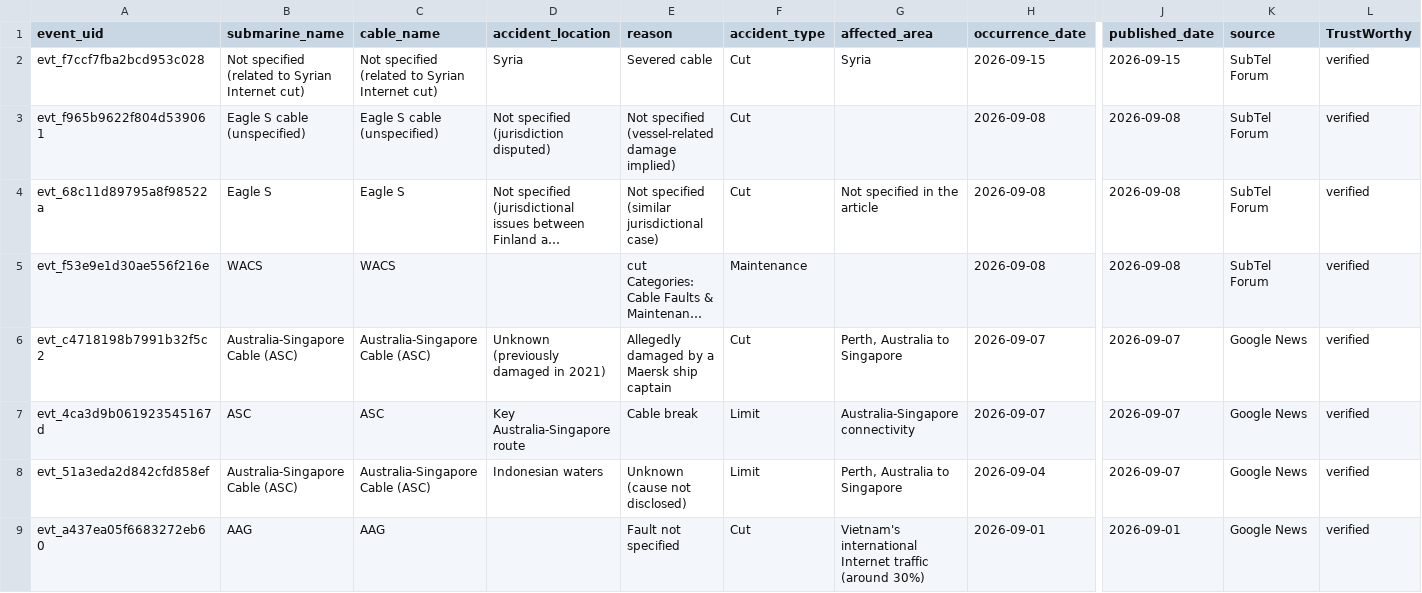
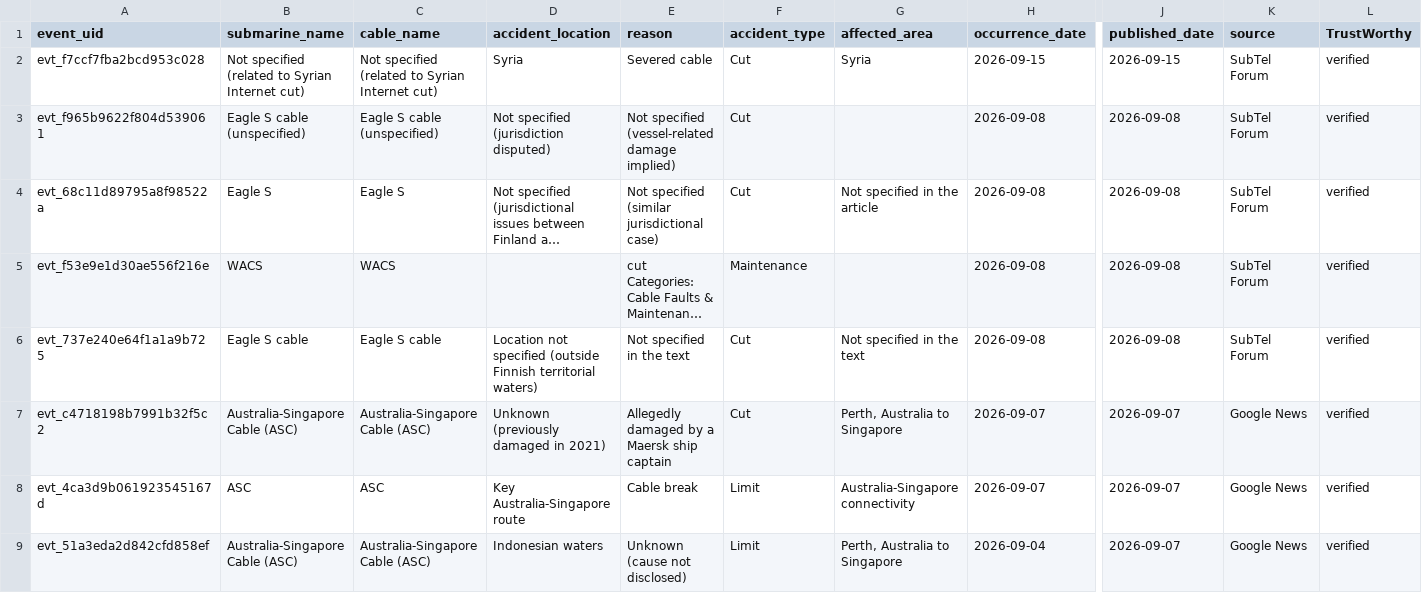
Before and after one commit to li-yang23/submarine-cable-monitor, a CSV file: docs/data/events.csv, drawn as a sheet; only a part is shown, gaps mark what is left out; the shorter side is filled out with more unchanged rows; long unchanged cells end in …; rows hold the shown columns only; the diff covers the shown part only; the diff names each change by its address in the sheet, - before the commit and + after, or states it on an @@ line.

```diff
--- a/docs/data/events.csv
+++ b/docs/data/events.csv
+row 6: evt_737e240e64f1a1a9b725 | Eagle S cable | Eagle S cable | Location not specified (outside Finnish territorial waters) | Not specified in the text | Cut | Not specified in the text | 2026-09-08 | 2026-09-08 | SubTel Forum | verified
```
Also changed, not shown: 2 added rows elsewhere in this file, 2 other files.
